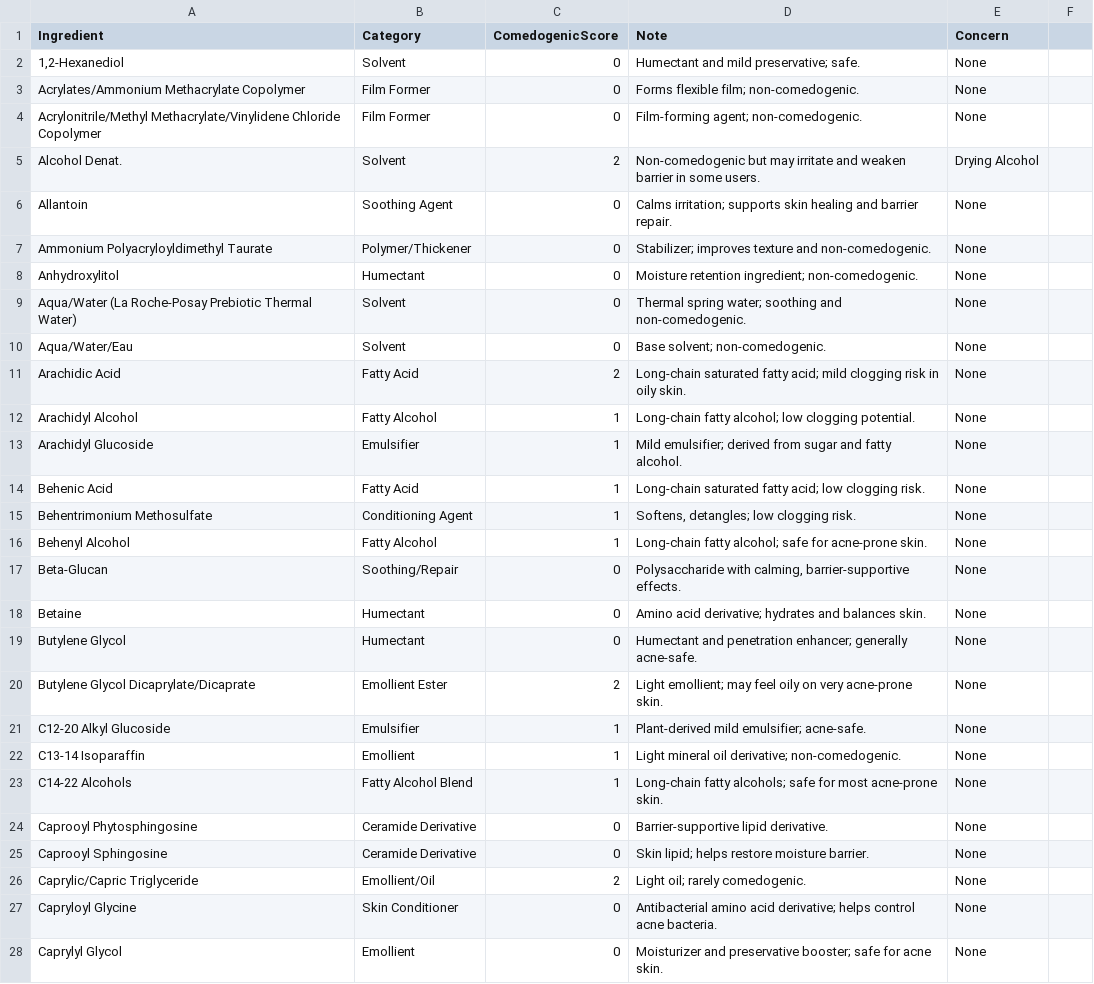
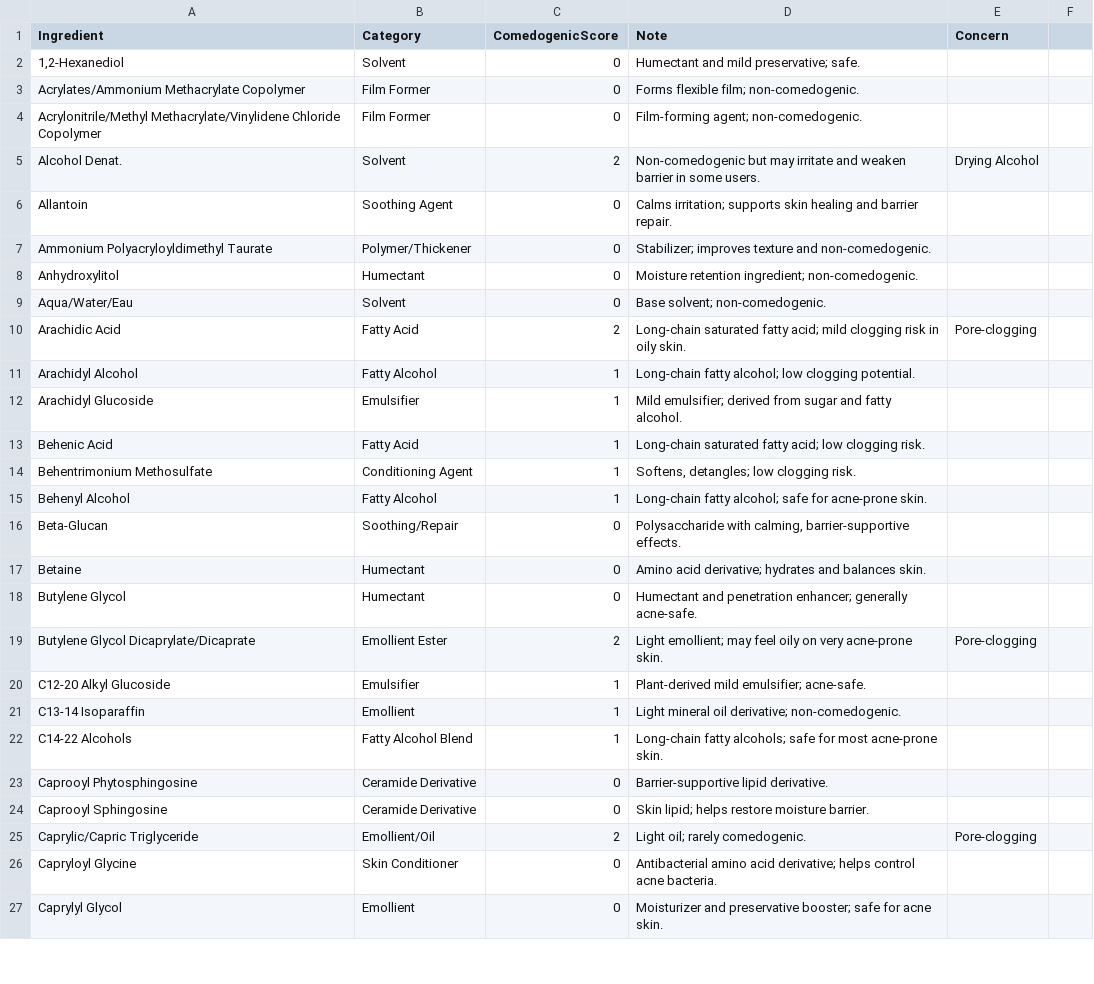
Before and after one commit to kciel99/sinu-acne-backend, a CSV file: acne_ingredients_with_concern.csv, drawn as a sheet; only a part is shown; the diff covers the shown part only.

Commit message:
Update final ingredient DB

```diff
--- a/acne_ingredients_with_concern.csv
+++ b/acne_ingredients_with_concern.csv
@@ -1,28 +1,27 @@
 Ingredient,Category,ComedogenicScore,Note,Concern
-"1,2-Hexanediol",Solvent,0,Humectant and mild preservative; safe.,None
-Acrylates/Ammonium Methacrylate Copolymer,Film Former,0,Forms flexible film; non-comedogenic.,None
-Acrylonitrile/Methyl Methacrylate/Vinylidene Chloride Copolymer,Film Former,0,Film-forming agent; non-comedogenic.,None
+"1,2-Hexanediol",Solvent,0,Humectant and mild preservative; safe.,
+Acrylates/Ammonium Methacrylate Copolymer,Film Former,0,Forms flexible film; non-comedogenic.,
+Acrylonitrile/Methyl Methacrylate/Vinylidene Chloride Copolymer,Film Former,0,Film-forming agent; non-comedogenic.,
 Alcohol Denat.,Solvent,2,Non-comedogenic but may irritate and weaken barrier in some users.,Drying Alcohol
-Allantoin,Soothing Agent,0,Calms irritation; supports skin healing and barrier repair.,None
-Ammonium Polyacryloyldimethyl Taurate,Polymer/Thickener,0,Stabilizer; improves texture and non-comedogenic.,None
-Anhydroxylitol,Humectant,0,Moisture retention ingredient; non-comedogenic.,None
-Aqua/Water (La Roche-Posay Prebiotic Thermal Water),Solvent,0,Thermal spring water; soothing and non-comedogenic.,None
-Aqua/Water/Eau,Solvent,0,Base solvent; non-comedogenic.,None
-Arachidic Acid,Fatty Acid,2,Long-chain saturated fatty acid; mild clogging risk in oily skin.,None
-Arachidyl Alcohol,Fatty Alcohol,1,Long-chain fatty alcohol; low clogging potential.,None
-Arachidyl Glucoside,Emulsifier,1,Mild emulsifier; derived from sugar and fatty alcohol.,None
-Behenic Acid,Fatty Acid,1,Long-chain saturated fatty acid; low clogging risk.,None
-Behentrimonium Methosulfate,Conditioning Agent,1,"Softens, detangles; low clogging risk.",None
-Behenyl Alcohol,Fatty Alcohol,1,Long-chain fatty alcohol; safe for acne-prone skin.,None
-Beta-Glucan,Soothing/Repair,0,"Polysaccharide with calming, barrier-supportive effects.",None
-Betaine,Humectant,0,Amino acid derivative; hydrates and balances skin.,None
-Butylene Glycol,Humectant,0,Humectant and penetration enhancer; generally acne-safe.,None
-Butylene Glycol Dicaprylate/Dicaprate,Emollient Ester,2,Light emollient; may feel oily on very acne-prone skin.,None
-C12-20 Alkyl Glucoside,Emulsifier,1,Plant-derived mild emulsifier; acne-safe.,None
-C13-14 Isoparaffin,Emollient,1,Light mineral oil derivative; non-comedogenic.,None
-C14-22 Alcohols,Fatty Alcohol Blend,1,Long-chain fatty alcohols; safe for most acne-prone skin.,None
-Caprooyl Phytosphingosine,Ceramide Derivative,0,Barrier-supportive lipid derivative.,None
-Caprooyl Sphingosine,Ceramide Derivative,0,Skin lipid; helps restore moisture barrier.,None
-Caprylic/Capric Triglyceride,Emollient/Oil,2,Light oil; rarely comedogenic.,None
-Capryloyl Glycine,Skin Conditioner,0,Antibacterial amino acid derivative; helps control acne bacteria.,None
-Caprylyl Glycol,Emollient,0,Moisturizer and preservative booster; safe for acne skin.,None
+Allantoin,Soothing Agent,0,Calms irritation; supports skin healing and barrier repair.,
+Ammonium Polyacryloyldimethyl Taurate,Polymer/Thickener,0,Stabilizer; improves texture and non-comedogenic.,
+Anhydroxylitol,Humectant,0,Moisture retention ingredient; non-comedogenic.,
+Aqua/Water/Eau,Solvent,0,Base solvent; non-comedogenic.,
+Arachidic Acid,Fatty Acid,2,Long-chain saturated fatty acid; mild clogging risk in oily skin.,Pore-clogging
+Arachidyl Alcohol,Fatty Alcohol,1,Long-chain fatty alcohol; low clogging potential.,
+Arachidyl Glucoside,Emulsifier,1,Mild emulsifier; derived from sugar and fatty alcohol.,
+Behenic Acid,Fatty Acid,1,Long-chain saturated fatty acid; low clogging risk.,
+Behentrimonium Methosulfate,Conditioning Agent,1,"Softens, detangles; low clogging risk.",
+Behenyl Alcohol,Fatty Alcohol,1,Long-chain fatty alcohol; safe for acne-prone skin.,
+Beta-Glucan,Soothing/Repair,0,"Polysaccharide with calming, barrier-supportive effects.",
+Betaine,Humectant,0,Amino acid derivative; hydrates and balances skin.,
+Butylene Glycol,Humectant,0,Humectant and penetration enhancer; generally acne-safe.,
+Butylene Glycol Dicaprylate/Dicaprate,Emollient Ester,2,Light emollient; may feel oily on very acne-prone skin.,Pore-clogging
+C12-20 Alkyl Glucoside,Emulsifier,1,Plant-derived mild emulsifier; acne-safe.,
+C13-14 Isoparaffin,Emollient,1,Light mineral oil derivative; non-comedogenic.,
+C14-22 Alcohols,Fatty Alcohol Blend,1,Long-chain fatty alcohols; safe for most acne-prone skin.,
+Caprooyl Phytosphingosine,Ceramide Derivative,0,Barrier-supportive lipid derivative.,
+Caprooyl Sphingosine,Ceramide Derivative,0,Skin lipid; helps restore moisture barrier.,
+Caprylic/Capric Triglyceride,Emollient/Oil,2,Light oil; rarely comedogenic.,Pore-clogging
+Capryloyl Glycine,Skin Conditioner,0,Antibacterial amino acid derivative; helps control acne bacteria.,
+Caprylyl Glycol,Emollient,0,Moisturizer and preservative booster; safe for acne skin.,
```
Also changed, not shown: 3 added rows, 6 removed rows and 90 edited cells elsewhere in this file.
